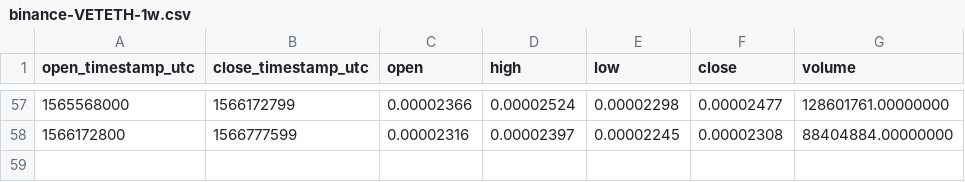
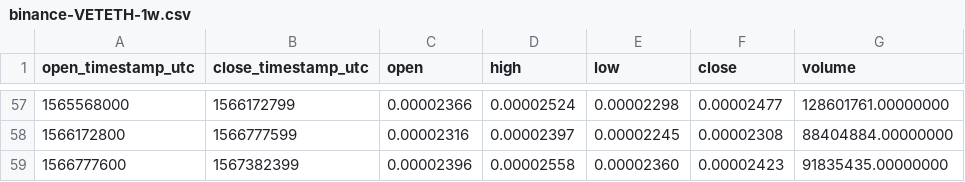
Before and after one commit to cryptobigbro/binance-VETETH, a CSV file: binance-VETETH-1w.csv, drawn as a sheet; only a part is shown, gaps mark what is left out.

```diff
--- a/binance-VETETH-1w.csv
+++ b/binance-VETETH-1w.csv
@@ -58 +58,2 @@ open_timestamp_utc,close_timestamp_utc,open,high,low,close,volume
 1566172800,1566777599,0.00002316,0.00002397,0.00002245,0.00002308,88404884.00000000
+1566777600,1567382399,0.00002396,0.00002558,0.00002360,0.00002423,91835435.00000000
```
Also changed, not shown: binance-VETETH-1d.csv, binance-VETETH-1h.csv.
